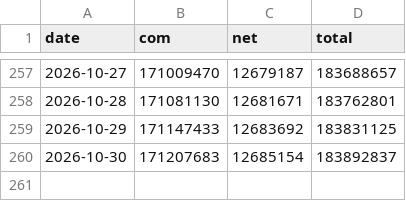
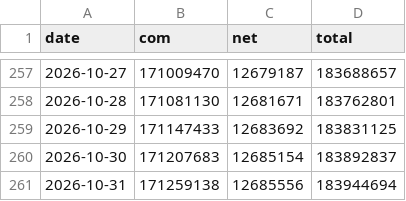
Before and after one commit to joshhmckee/verisign, a CSV file: data.csv, drawn as a sheet; only a part is shown, gaps mark what is left out.

```diff
--- a/data.csv
+++ b/data.csv
@@ -260 +260,2 @@ date,com,net,total
 2026-10-30,171207683,12685154,183892837
+2026-10-31,171259138,12685556,183944694
```
